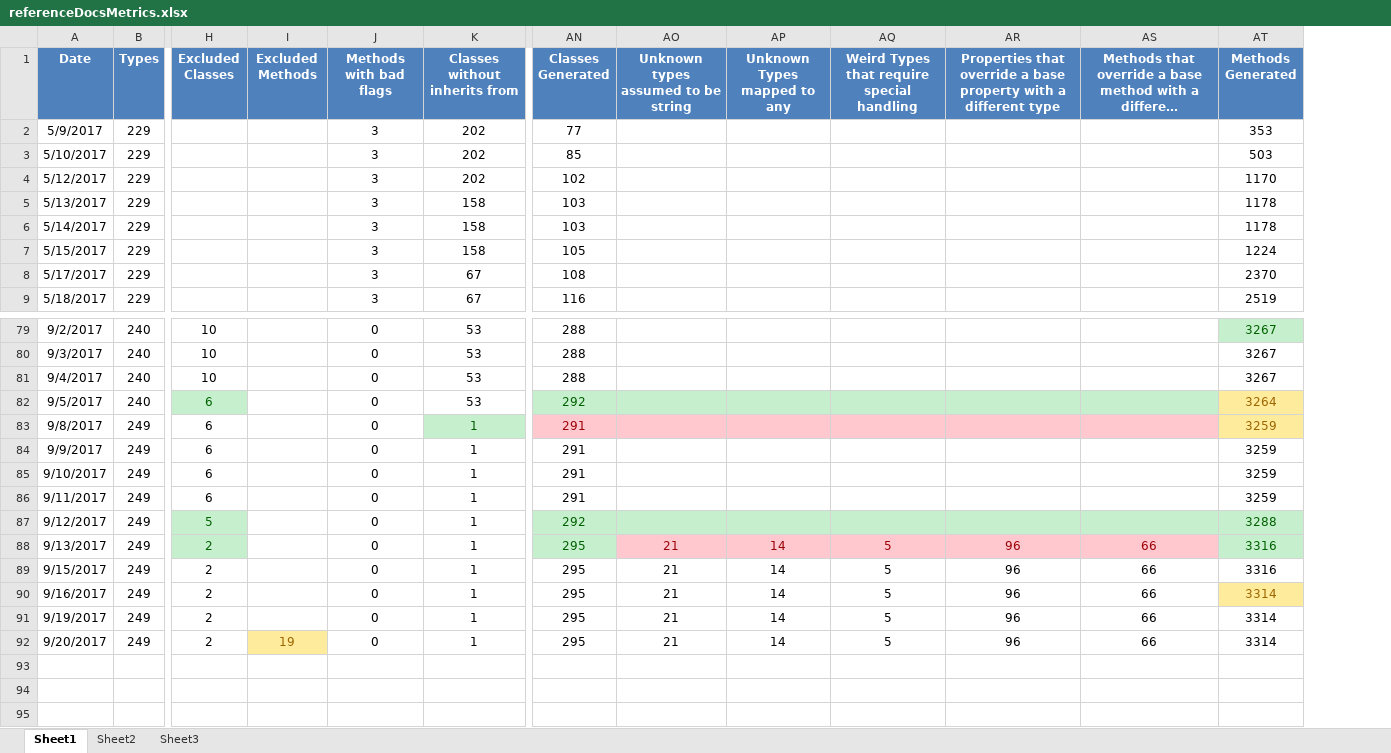
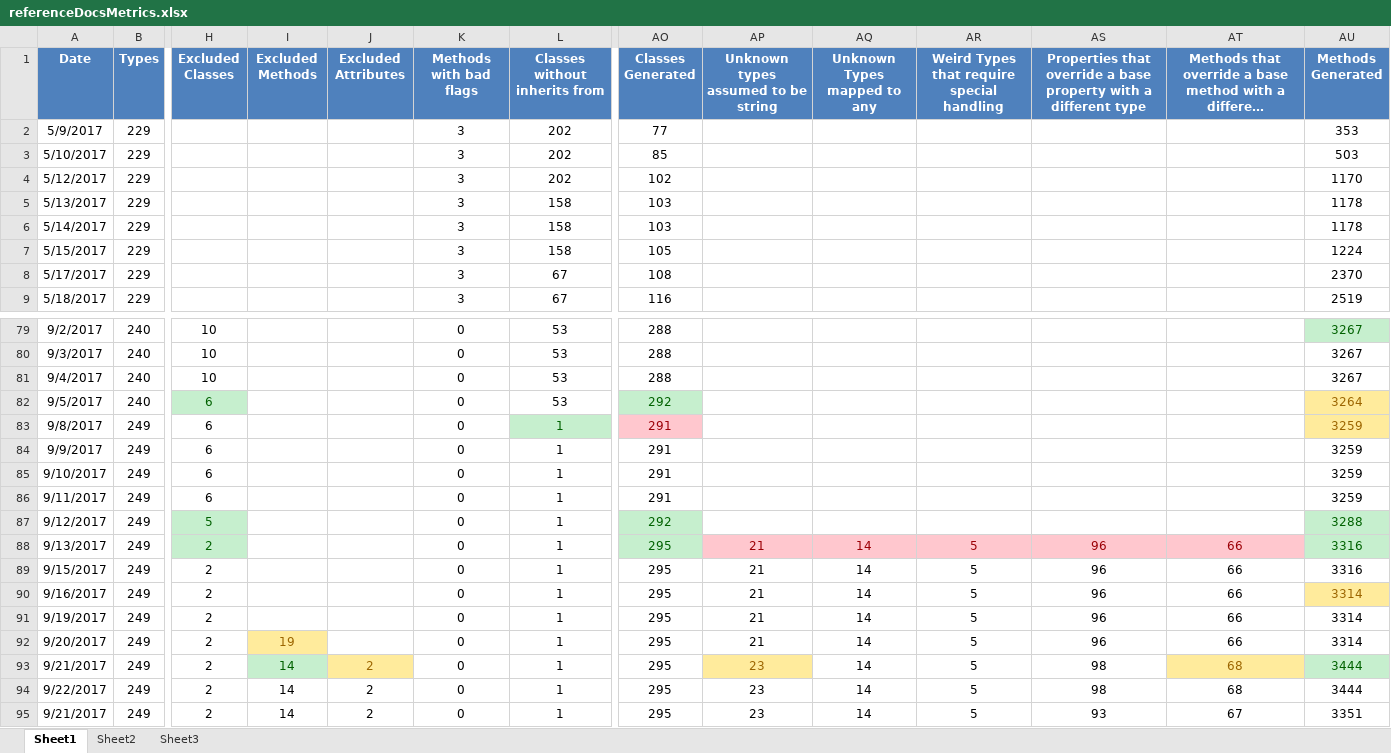
Before and after one commit to kylemwhite/isc, an Excel workbook: referenceDocsMetrics.xlsx, sheet Sheet1, drawn as a sheet; only a part is shown, gaps mark what is left out; long unchanged cells end in …; values as stored, in another font and other column widths than the file's, no borders; addresses are those after the commit; rows hold the shown columns only; the diff names each change by its address in the sheet, - before the commit and + after, or states it on an @@ line.

```diff
--- a/referenceDocsMetrics.xlsx (sheet Sheet1)
+++ b/referenceDocsMetrics.xlsx (sheet Sheet1)
+column J (Excluded Attributes), empty
-AP82:AT82 fill: #C6EFCE
+AP82:AT82 fill: none
-AP83:AT83 fill: #FFC7CE
+AP83:AT83 fill: none
-AP87:AT87 fill: #C6EFCE
+AP87:AT87 fill: none
+row 93: 9/21/2017 | 249 | 2 | 14 | 2 | 0 | 1 | 295 | 23 | 14 | 5 | 98 | 68 | 3444
+row 94: 9/22/2017 | 249 | 2 | 14 | 2 | 0 | 1 | 295 | 23 | 14 | 5 | 98 | 68 | 3444
+row 95: 9/21/2017 | 249 | 2 | 14 | 2 | 0 | 1 | 295 | 23 | 14 | 5 | 93 | 67 | 3351
```
Also changed, not shown: 10 other files.
